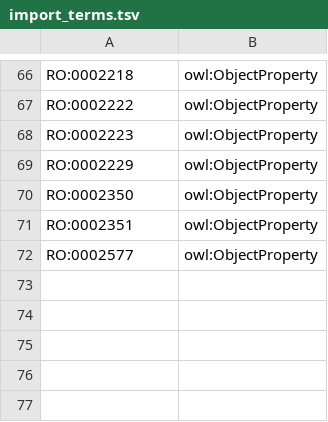
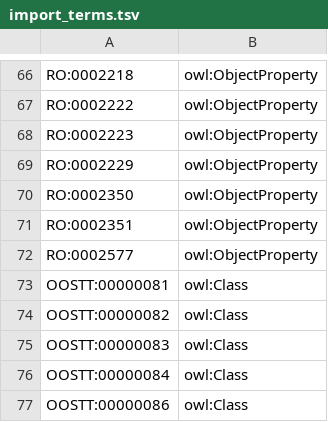
Before and after one commit to matentzn/omrse-odk, a TSV file: src/templates/import_terms.tsv, drawn as a sheet; only a part is shown, gaps mark what is left out.

```diff
--- a/src/templates/import_terms.tsv
+++ b/src/templates/import_terms.tsv
@@ -72 +72,6 @@ RO:0002351	owl:ObjectProperty
 RO:0002577	owl:ObjectProperty
+OOSTT:00000081	owl:Class
+OOSTT:00000082	owl:Class
+OOSTT:00000083	owl:Class
+OOSTT:00000084	owl:Class
+OOSTT:00000086	owl:Class
```
Also changed, not shown: 26 other files.
